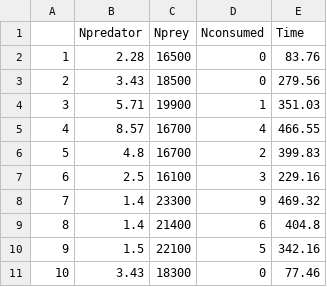
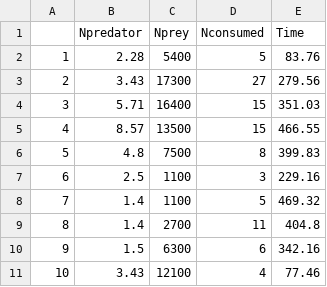
Before and after one commit to stoufferlab/general-functional-responses, a CSV file: data/One_Predator_One_Prey/Chan_2017/Chan_2017_ch.csv, drawn as a sheet.

Commit message:
Update Chan 2017_ch

```diff
--- a/data/One_Predator_One_Prey/Chan_2017/Chan_2017_ch.csv
+++ b/data/One_Predator_One_Prey/Chan_2017/Chan_2017_ch.csv
@@ -1,11 +1,11 @@
 "","Npredator","Nprey","Nconsumed","Time"
-"1",2.28,16500,0,83.76
-"2",3.43,18500,0,279.56
-"3",5.71,19900,1,351.03
-"4",8.57,16700,4,466.55
-"5",4.8,16700,2,399.83
-"6",2.5,16100,3,229.16
-"7",1.4,23300,9,469.32
-"8",1.4,21400,6,404.8
-"9",1.5,22100,5,342.16
-"10",3.43,18300,0,77.46
+"1",2.28,5400,5,83.76
+"2",3.43,17300,27,279.56
+"3",5.71,16400,15,351.03
+"4",8.57,13500,15,466.55
+"5",4.8,7500,8,399.83
+"6",2.5,1100,3,229.16
+"7",1.4,1100,5,469.32
+"8",1.4,2700,11,404.8
+"9",1.5,6300,6,342.16
+"10",3.43,12100,4,77.46
```
